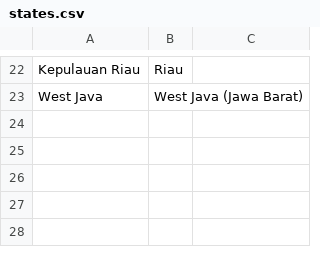
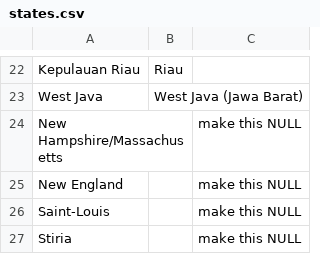
Before and after one commit to cspace-deployment/django_example_config, a CSV file: ucjeps/apps/csvimport/helpers/states.csv, drawn as a sheet; only a part is shown, gaps mark what is left out.

Commit message:
CC-444: incremental improvements to microalgae 'helpers'

```diff
--- a/ucjeps/apps/csvimport/helpers/states.csv
+++ b/ucjeps/apps/csvimport/helpers/states.csv
@@ -23 +23,5 @@ Kepulauan Riau	Riau
 West Java	West Java (Jawa Barat)	
+New Hampshire/Massachusetts		make this NULL
+New England		make this NULL
+Saint-Louis		make this NULL
+Stiria		make this NULL
```
Also changed, not shown: ucjeps/apps/csvimport/helpers/determination.csv, 4 other files.
